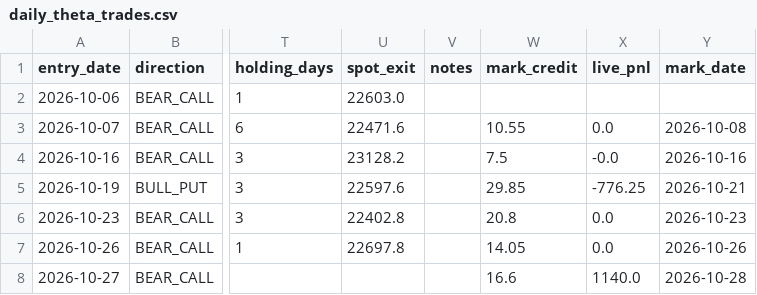
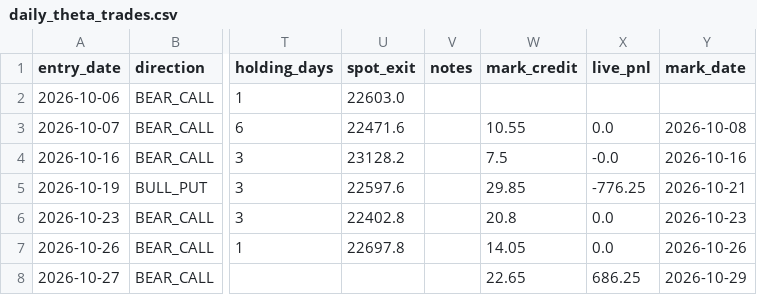
Before and after one commit to anilsahu89/My-world, a CSV file: scanners/papertrades/daily_theta_trades.csv, drawn as a sheet; only a part is shown, gaps mark what is left out; the diff names each change by its address in the sheet, - before the commit and + after, or states it on an @@ line.

Commit message:
chore: paper trade state 2026-10-29T09:21Z

```diff
--- a/scanners/papertrades/daily_theta_trades.csv
+++ b/scanners/papertrades/daily_theta_trades.csv
-W8 (mark_credit): 16.6
+W8 (mark_credit): 22.65
-X8 (live_pnl): 1140.0
+X8 (live_pnl): 686.25
-Y8 (mark_date): 2026-10-28
+Y8 (mark_date): 2026-10-29
```
Also changed, not shown: scanners/papertrades/nifty_premium_mill_trades.csv, 11 other files.
